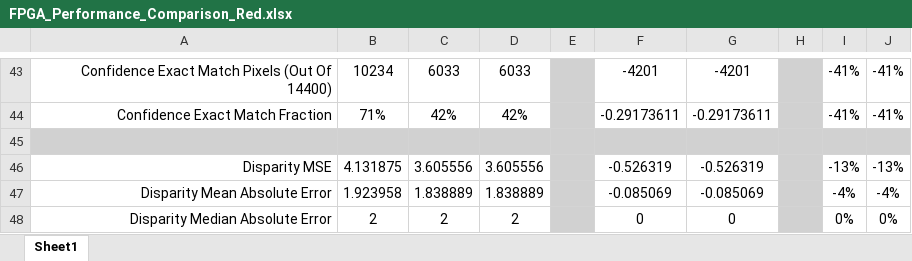
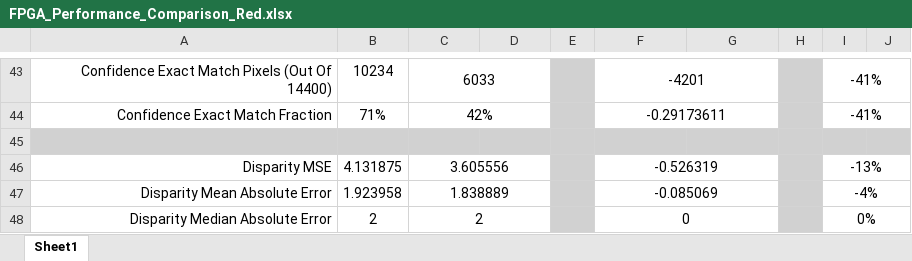
Before and after one commit to dinoplays/Thesis_Project, an Excel workbook: FPGA_Performance_Comparison_Red.xlsx, sheet Sheet1, drawn as a sheet; only a part is shown, gaps mark what is left out; values as stored, in another font and other column widths than the file's, no borders; the diff covers the shown part only; the diff names each change by its address in the sheet, - before the commit and + after, or states it on an @@ line.

```diff
--- a/FPGA_Performance_Comparison_Red.xlsx (sheet Sheet1)
+++ b/FPGA_Performance_Comparison_Red.xlsx (sheet Sheet1)
+C43:D43 merged
-D43: 6033
+D43: (empty)
+F43:G43 merged
-G43: -4201
+G43: (empty)
+I43:J43 merged
-J43:J44: -41%
+J43:J44: (empty)
+C44:D44 merged
-D44: 42%
+D44: (empty)
+F44:G44 merged
-G44: -0.29173611
+G44: (empty)
+I44:J44 merged
+C46:D46 merged
-D46: 3.605556
+D46: (empty)
+F46:G46 merged
-G46: -0.526319
+G46: (empty)
+I46:J46 merged
-J46: -13%
+J46: (empty)
+C47:D47 merged
-D47: 1.838889
+D47: (empty)
+F47:G47 merged
-G47: -0.085069
+G47: (empty)
+I47:J47 merged
-J47: -4%
+J47: (empty)
+C48:D48 merged
-D48: 2
+D48: (empty)
+F48:G48 merged
-G48: 0
+G48: (empty)
+I48:J48 merged
-J48: 0%
+J48: (empty)
```
Also changed, not shown: 11 added rows, 63 edited cells and merged cells elsewhere in this sheet, 3 other files.
